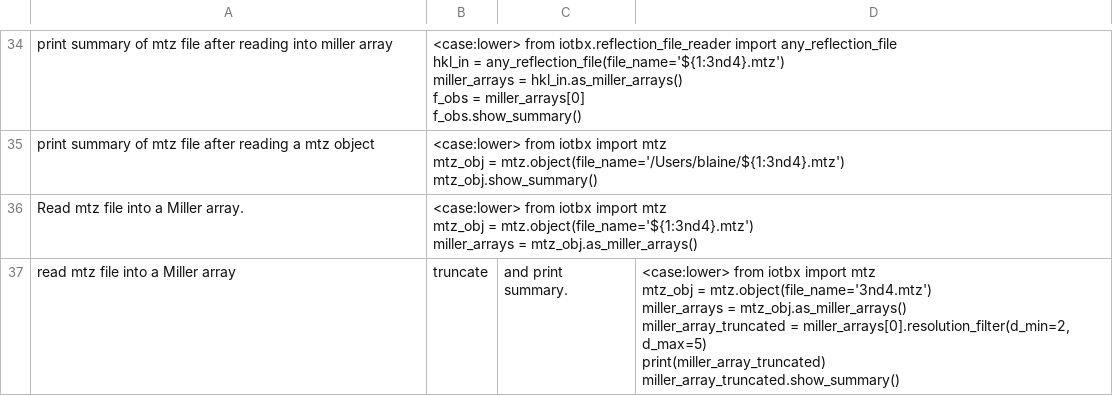
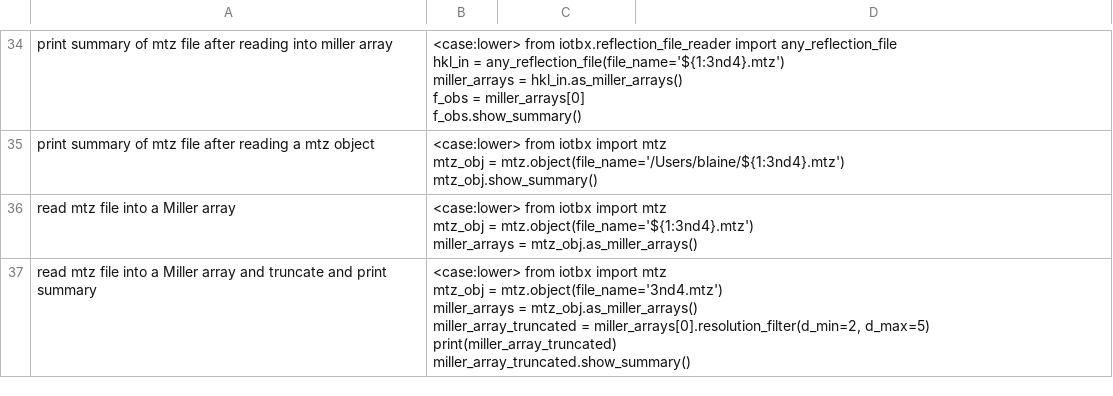
Before and after one commit to MooersLab/cctbx-voice-in, a CSV file: cctbx.csv, drawn as a sheet; only a part is shown, gaps mark what is left out.

Commit message:
Update cctbx.csv

```diff
--- a/cctbx.csv
+++ b/cctbx.csv
@@ -128,10 +128,10 @@ mtz_obj = mtz.object(file_name='/Users/blaine/${1:3nd4}.mtz')
 mtz_obj.show_summary()"
-Read mtz file into a Miller array.,"<case:lower> from iotbx import mtz
-mtz_obj = mtz.object(file_name='${1:3nd4}.mtz')
-miller_arrays = mtz_obj.as_miller_arrays()"
-read mtz file into a Miller array, truncate, and print summary.,"<case:lower> from iotbx import mtz
-mtz_obj = mtz.object(file_name='3nd4.mtz')
-miller_arrays = mtz_obj.as_miller_arrays()
-miller_array_truncated = miller_arrays[0].resolution_filter(d_min=2, d_max=5)
-print(miller_array_truncated)
-miller_array_truncated.show_summary()"
+read mtz file into a Miller array,"<case:lower> from iotbx import mtz
+mtz_obj = mtz.object(file_name='${1:3nd4}.mtz')
+miller_arrays = mtz_obj.as_miller_arrays()"
+read mtz file into a Miller array and truncate and print summary,"<case:lower> from iotbx import mtz
+mtz_obj = mtz.object(file_name='3nd4.mtz')
+miller_arrays = mtz_obj.as_miller_arrays()
+miller_array_truncated = miller_arrays[0].resolution_filter(d_min=2, d_max=5)
+print(miller_array_truncated)
+miller_array_truncated.show_summary()"
```
